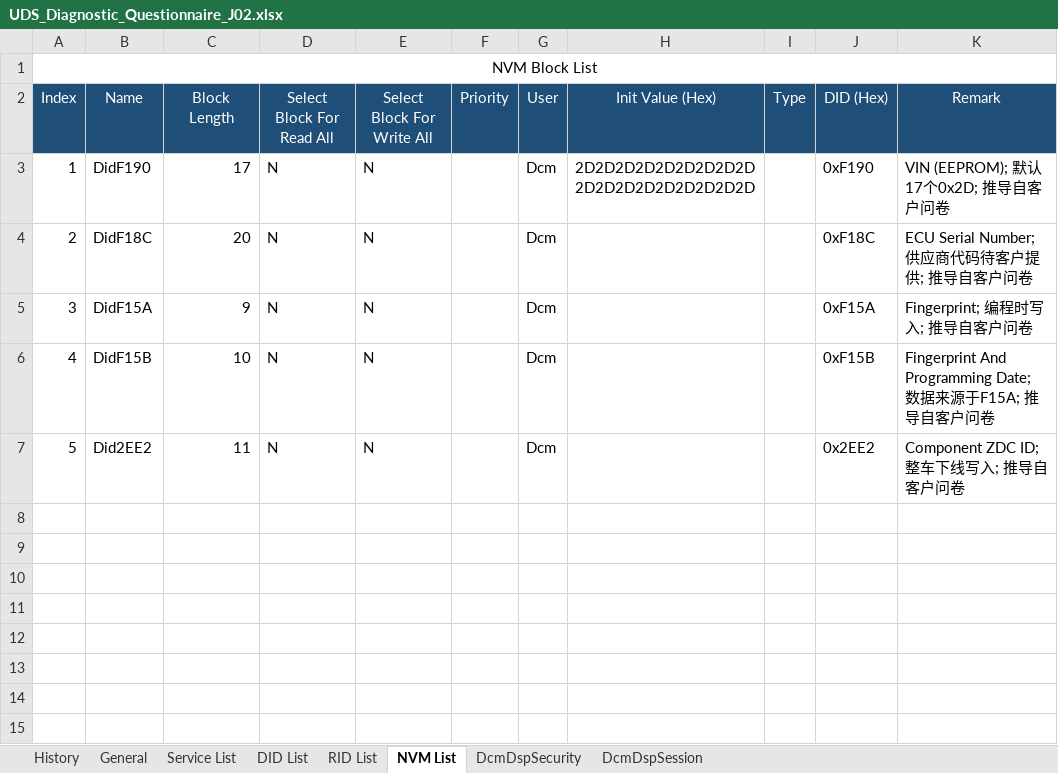
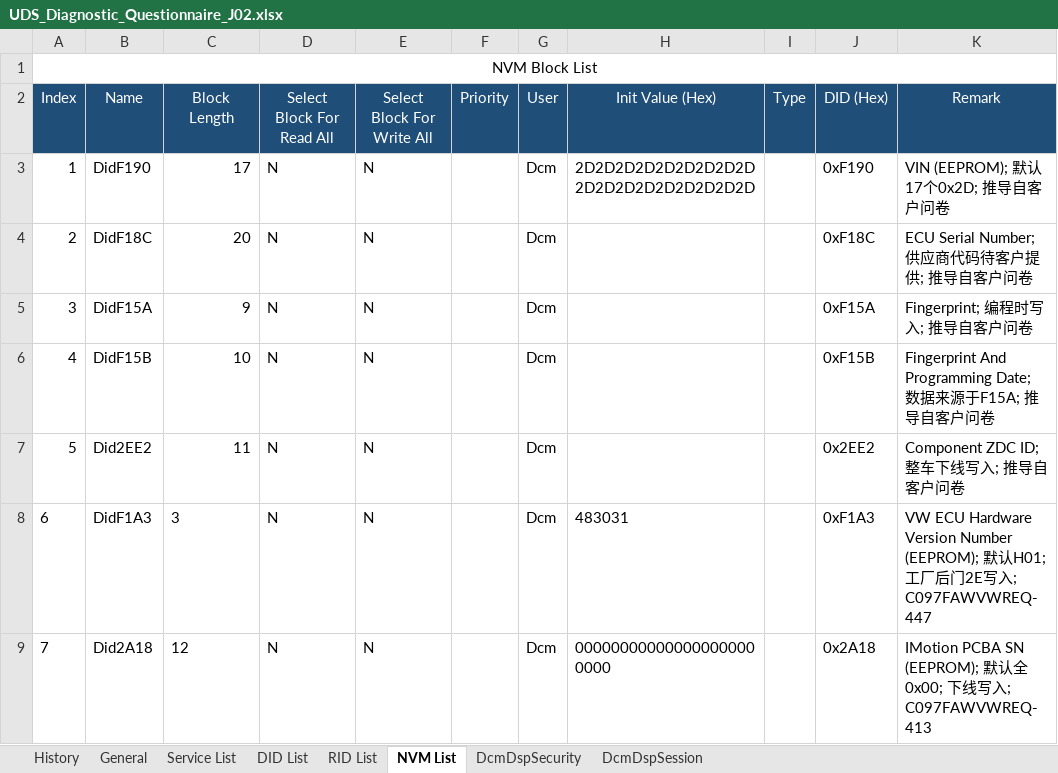
Before and after one commit to LitRookieHua/develop_workflow, an Excel workbook: tools/autosar_gen/Dcm_AutoGen/UDS_Diagnostic_Questionnaire/J02/UDS_Diagnostic_Questionnaire_J02.xlsx, sheet NVM List, drawn as a sheet; values as stored, in another font and other column widths than the file's, no borders; the diff names each change by its address in the sheet, - before the commit and + after, or states it on an @@ line.

Commit message:
feat(diag_test): [C097FAWVW-24] J02 DID verification support and questionnaire sync
Add j02_oem_cbc security algorithm (OEM spec v2.0: AES128 over
Seed12B||Mask4B XOR IV, extract 12 bytes by fixed order, per
ov_dia_0x27_security_access.cpp secCalculateKey) and j02_cx config
with app (27 03/04) / boot (27 11/12) / develop (27 61/62) levels.
Sync questionnaire V1.4 copy and extend gen_did_code NVM block map
(F1A3->Z013, 2A18->Z014) plus Extended 2E session fix for F1A3/F18C.
Add design doc with ADR-6/ADR-7 and verification record.

```diff
--- a/tools/autosar_gen/Dcm_AutoGen/UDS_Diagnostic_Questionnaire/J02/UDS_Diagnostic_Questionnaire_J02.xlsx (sheet NVM List)
+++ b/tools/autosar_gen/Dcm_AutoGen/UDS_Diagnostic_Questionnaire/J02/UDS_Diagnostic_Questionnaire_J02.xlsx (sheet NVM List)
+row 8: 6 | DidF1A3 | 3 | N | N |  | Dcm | 483031 |  | 0xF1A3 | VW ECU Hardware Version Number (EEPROM); 默认H01; 工厂后门2E写入; C097FAWVWREQ-447
+row 9: 7 | Did2A18 | 12 | N | N |  | Dcm | 000000000000000000000000 |  | 0x2A18 | IMotion PCBA SN (EEPROM); 默认全0x00; 下线写入; C097FAWVWREQ-413
```
Also changed, not shown: sheet DID List, sheet History, 4 other files.
